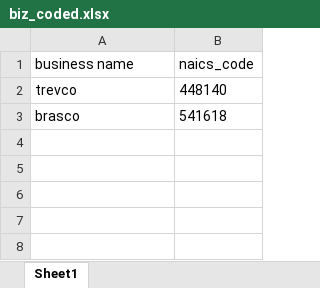
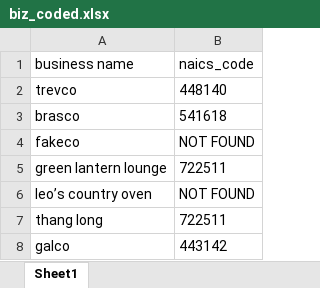
Before and after one commit to dphillips97/get_naics, an Excel workbook: biz_coded.xlsx, sheet Sheet1, drawn as a sheet; values as stored, in another font and other column widths than the file's, no borders; the diff names each change by its address in the sheet, - before the commit and + after, or states it on an @@ line.

```diff
--- a/biz_coded.xlsx (sheet Sheet1)
+++ b/biz_coded.xlsx (sheet Sheet1)
+row 4: fakeco | NOT FOUND
+row 5: green lantern lounge | 722511
+row 6: leo’s country oven | NOT FOUND
+row 7: thang long | 722511
+row 8: galco | 443142
```
Also changed, not shown: biz.xlsx, 3 other files.
